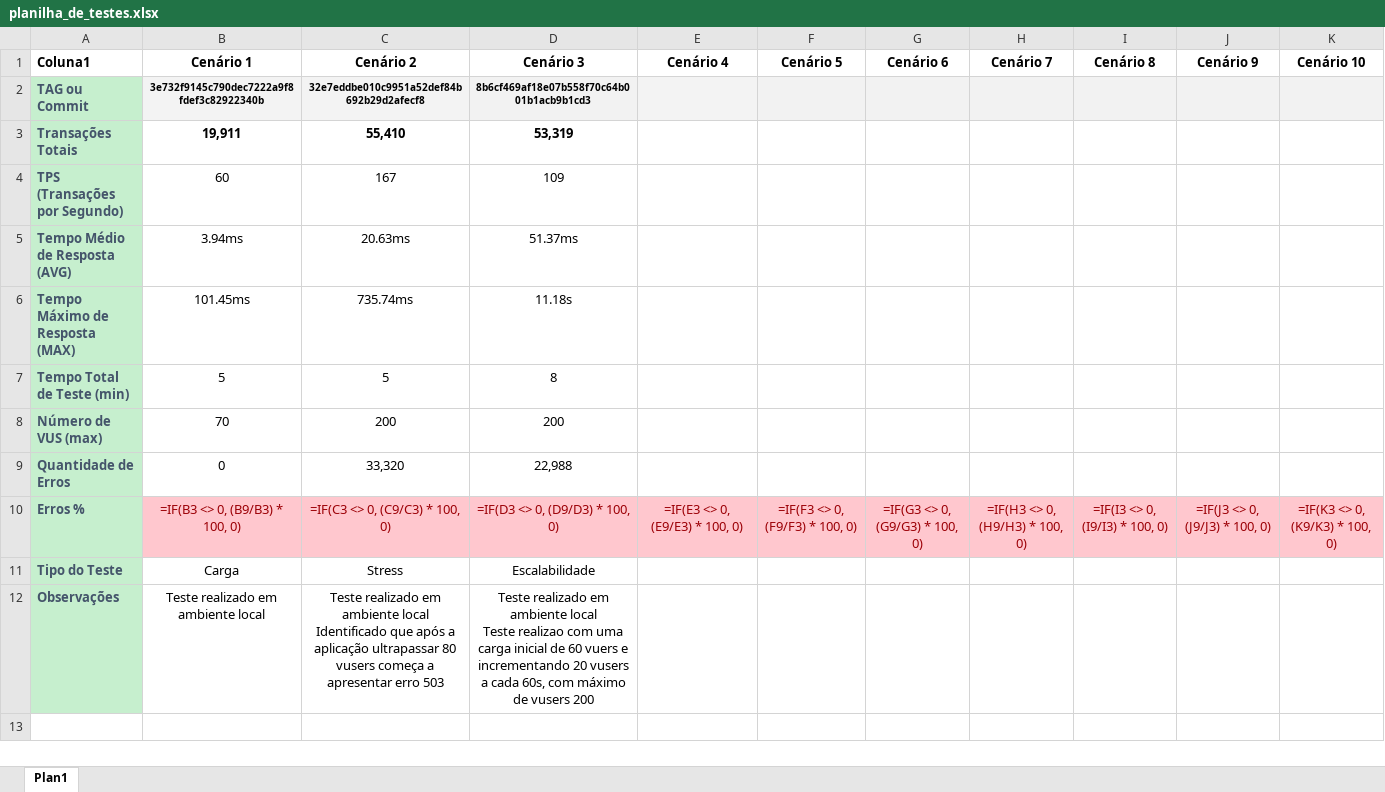
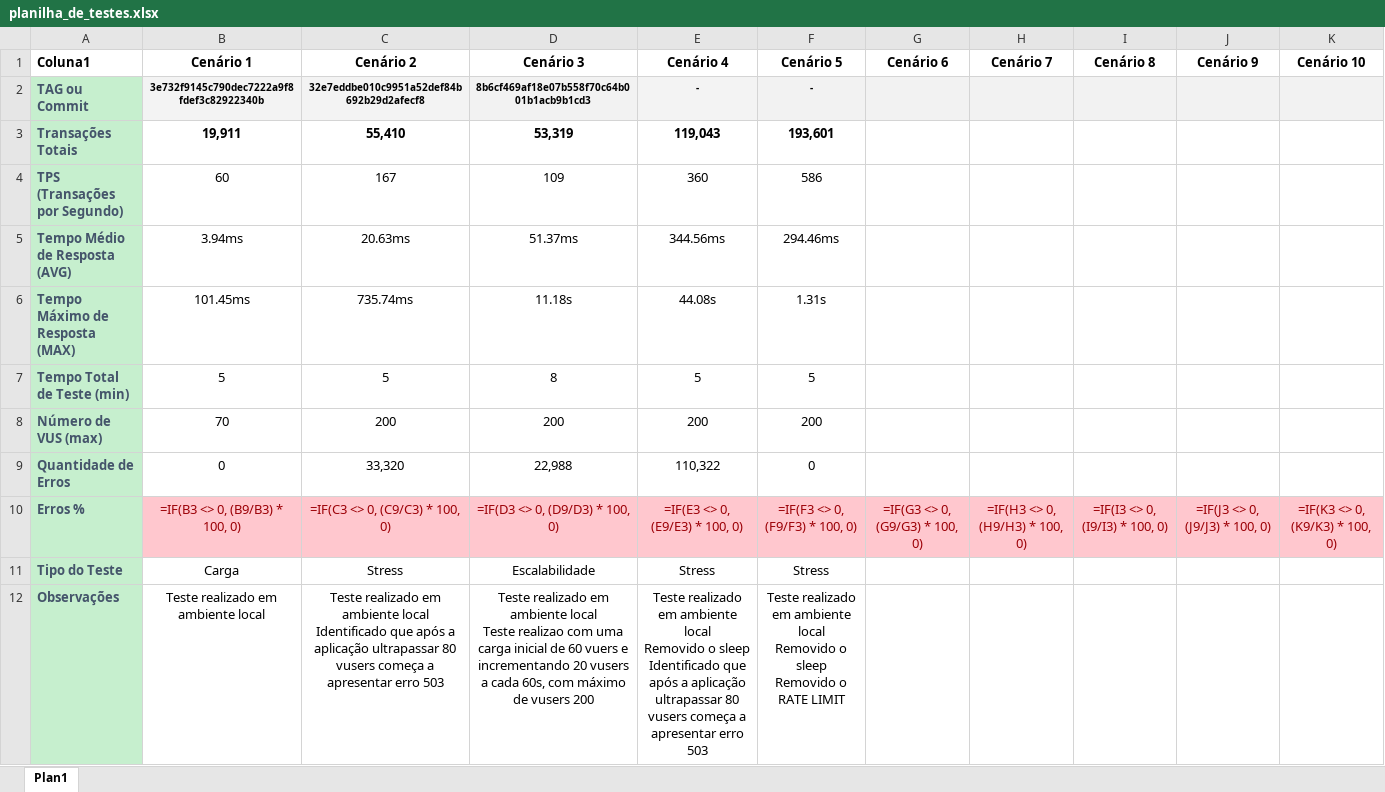
Before and after one commit to BrunoDorea/teste-performance-k6-horadoqa, an Excel workbook: docs/planilha_de_testes.xlsx, sheet Plan1, drawn as a sheet; values as stored, in another font and other column widths than the file's, no borders; formulas without a stored value are shown as written; table styles not drawn; ↵ is a line break in a cell; the diff names each change by its address in the sheet, - before the commit and + after, or states it on an @@ line.

Commit message:
:test_tube: test: att teste de stress (removido sleep) + att planilha de execução

```diff
--- a/docs/planilha_de_testes.xlsx (sheet Plan1)
+++ b/docs/planilha_de_testes.xlsx (sheet Plan1)
-E2 (Cenário 4): (empty)
+E2 (Cenário 4): -
-F2 (Cenário 5): (empty)
+F2 (Cenário 5): -
-E3 (Cenário 4): (empty)
+E3 (Cenário 4): 119,043
-F3 (Cenário 5): (empty)
+F3 (Cenário 5): 193,601
-E4 (Cenário 4): (empty)
+E4 (Cenário 4): 360
-F4 (Cenário 5): (empty)
+F4 (Cenário 5): 586
-E5 (Cenário 4): (empty)
+E5 (Cenário 4): 344.56ms
-F5 (Cenário 5): (empty)
+F5 (Cenário 5): 294.46ms
-E6 (Cenário 4): (empty)
+E6 (Cenário 4): 44.08s
-F6 (Cenário 5): (empty)
+F6 (Cenário 5): 1.31s
-E7 (Cenário 4): (empty)
+E7 (Cenário 4): 5
-F7 (Cenário 5): (empty)
+F7 (Cenário 5): 5
-E8 (Cenário 4): (empty)
+E8 (Cenário 4): 200
-F8 (Cenário 5): (empty)
+F8 (Cenário 5): 200
-E9 (Cenário 4): (empty)
+E9 (Cenário 4): 110,322
-F9 (Cenário 5): (empty)
+F9 (Cenário 5): 0
-E11 (Cenário 4): (empty)
+E11 (Cenário 4): Stress
-F11 (Cenário 5): (empty)
+F11 (Cenário 5): Stress
-E12 (Cenário 4): (empty)
+E12 (Cenário 4): Teste realizado em ambiente local ↵ Removido o sleep ↵ Identificado que após a aplicação ultrapassar 80 vusers começa a apresentar erro 503
-F12 (Cenário 5): (empty)
+F12 (Cenário 5): Teste realizado em ambiente local ↵ Removido o sleep ↵ Removido o RATE LIMIT
```
Also changed, not shown: 1 other file.
